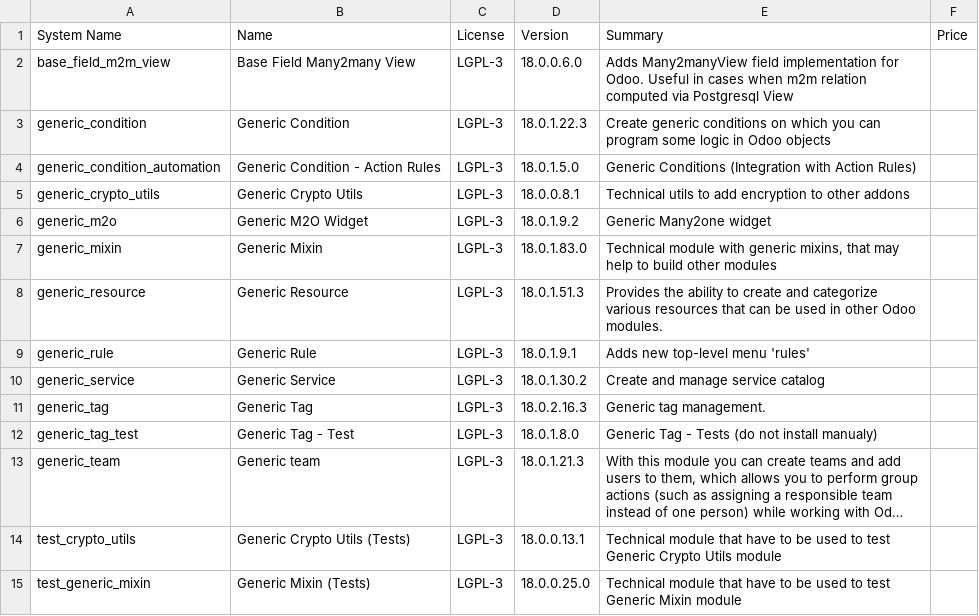
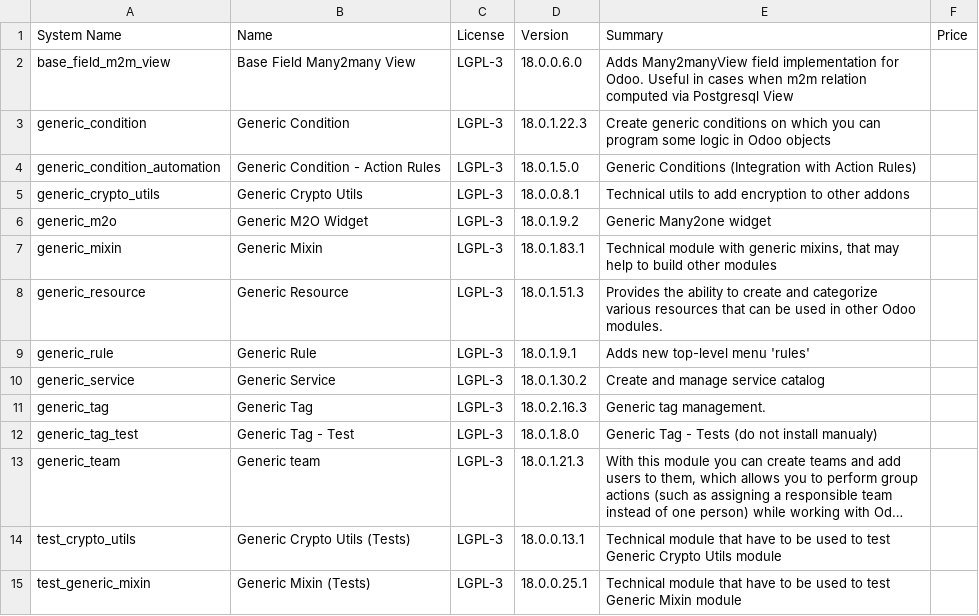
Before and after one commit to crnd-inc/generic-addons, a CSV file: ADDONS.csv, drawn as a sheet; long unchanged cells end in ….

```diff
--- a/ADDONS.csv
+++ b/ADDONS.csv
@@ -6,3 +6,3 @@
 "generic_m2o","Generic M2O Widget","LGPL-3","18.0.1.9.2","Generic Many2one widget","",
-"generic_mixin","Generic Mixin","LGPL-3","18.0.1.83.0","Technical module with generic mixins, that may help to build other modules","",
+"generic_mixin","Generic Mixin","LGPL-3","18.0.1.83.1","Technical module with generic mixins, that may help to build other modules","",
 "generic_resource","Generic Resource","LGPL-3","18.0.1.51.3","Provides the ability to create and categorize         various resources that can be used in other Odoo modules.","",
@@ -14,2 +14,2 @@
 "test_crypto_utils","Generic Crypto Utils (Tests)","LGPL-3","18.0.0.13.1","Technical module that have to be used to test Generic Crypto Utils module","",
-"test_generic_mixin","Generic Mixin (Tests)","LGPL-3","18.0.0.25.0","Technical module that have to be used to test Generic Mixin module","",
+"test_generic_mixin","Generic Mixin (Tests)","LGPL-3","18.0.0.25.1","Technical module that have to be used to test Generic Mixin module","",
```
Also changed, not shown: 1 other file.
